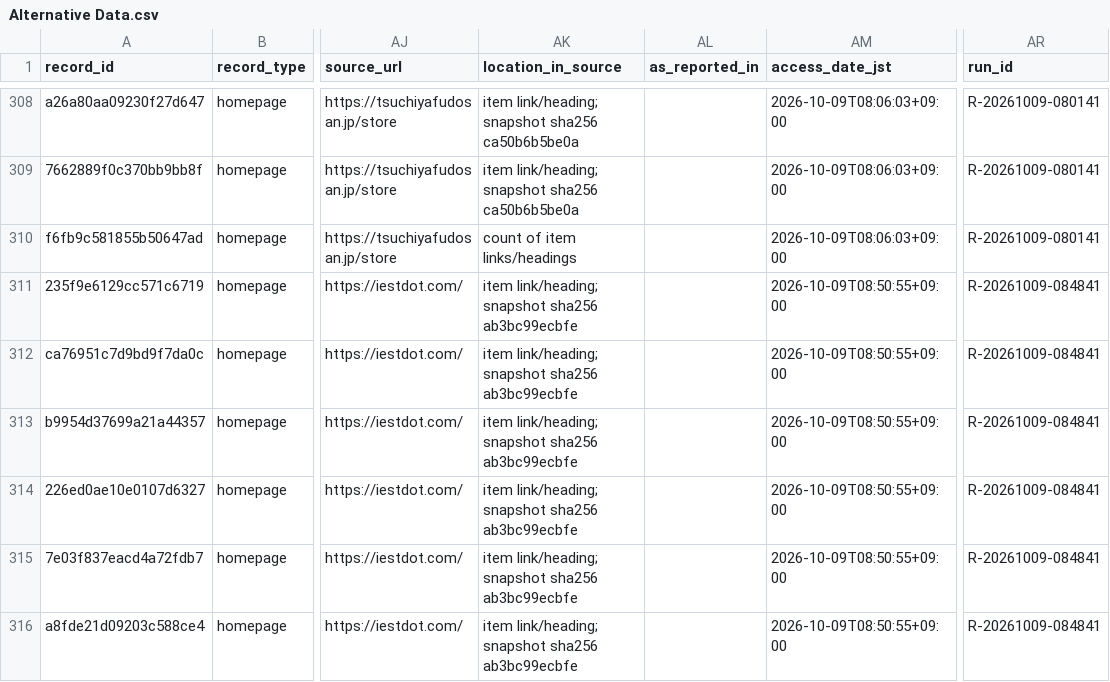
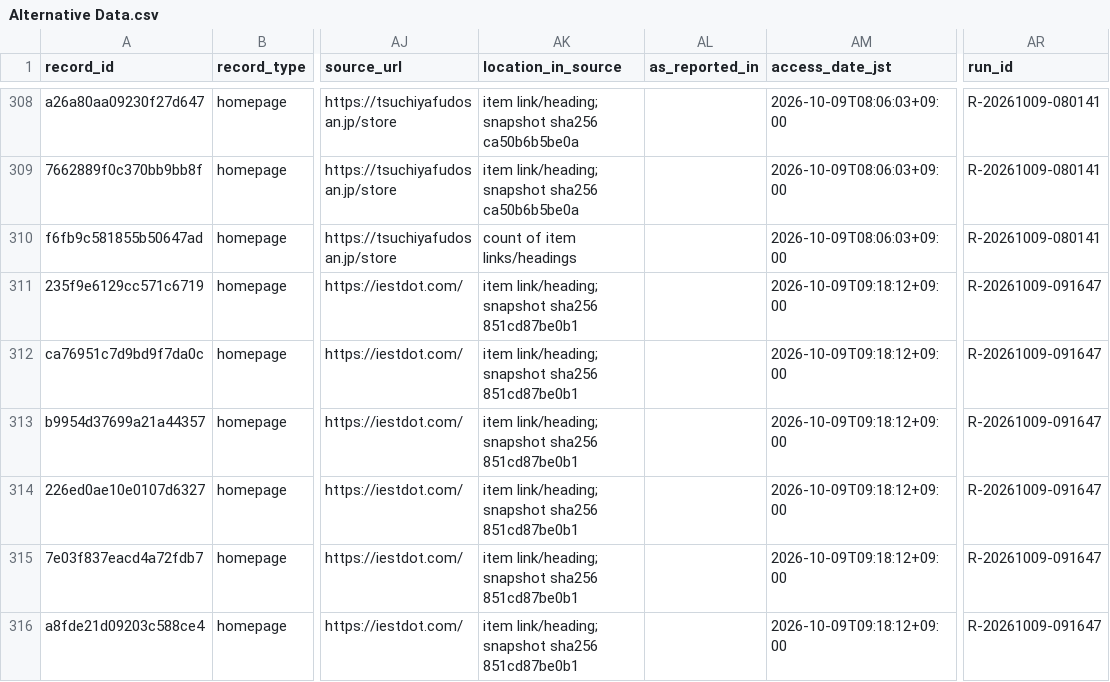
Before and after one commit to renishly/tsuchiya_holdings, a CSV file: v1/data/Alternative Data.csv, drawn as a sheet; only a part is shown, gaps mark what is left out; the diff covers the shown part only; the diff names each change by its address in the sheet, - before the commit and + after, or states it on an @@ line.

```diff
--- a/v1/data/Alternative Data.csv
+++ b/v1/data/Alternative Data.csv
-AK311:AK316 (location_in_source): …snapshot sha256 ab3bc99ecbfe
+AK311:AK316 (location_in_source): …snapshot sha256 851cd87be0b1
-AM311:AM316 (access_date_jst): 2026-10-09T08:50:55+09:00
+AM311:AM316 (access_date_jst): 2026-10-09T09:18:12+09:00
-AR311:AR316 (run_id): R-20261009-084841
+AR311:AR316 (run_id): R-20261009-091647
```
Also changed, not shown: 1 added row and 65 edited cells elsewhere in this file, v1/state/agent_warnings.csv, 51 other files.
